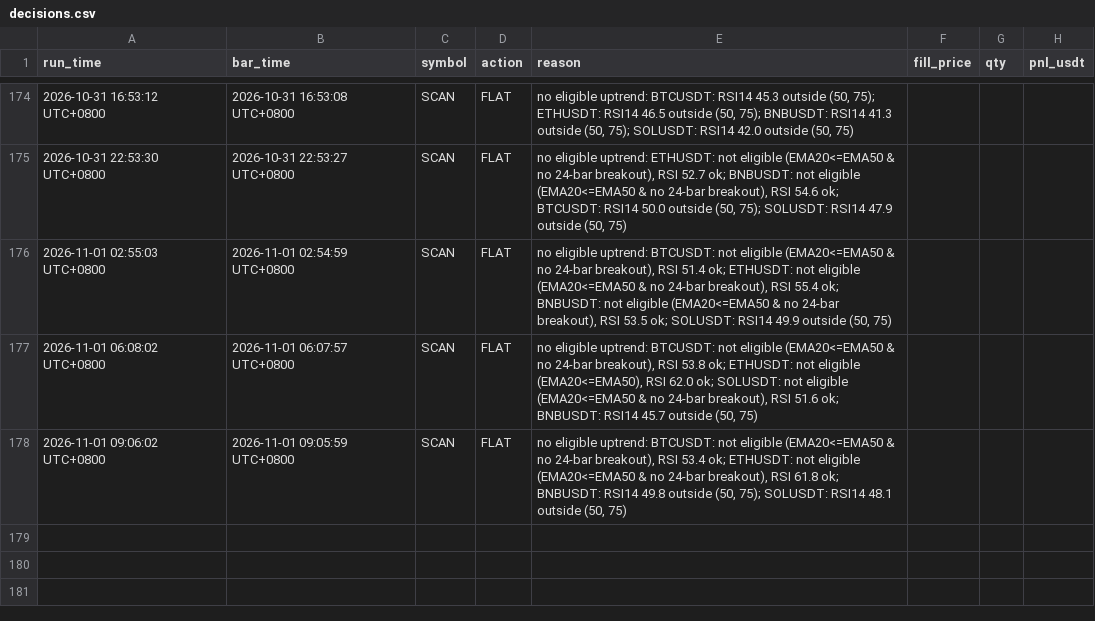
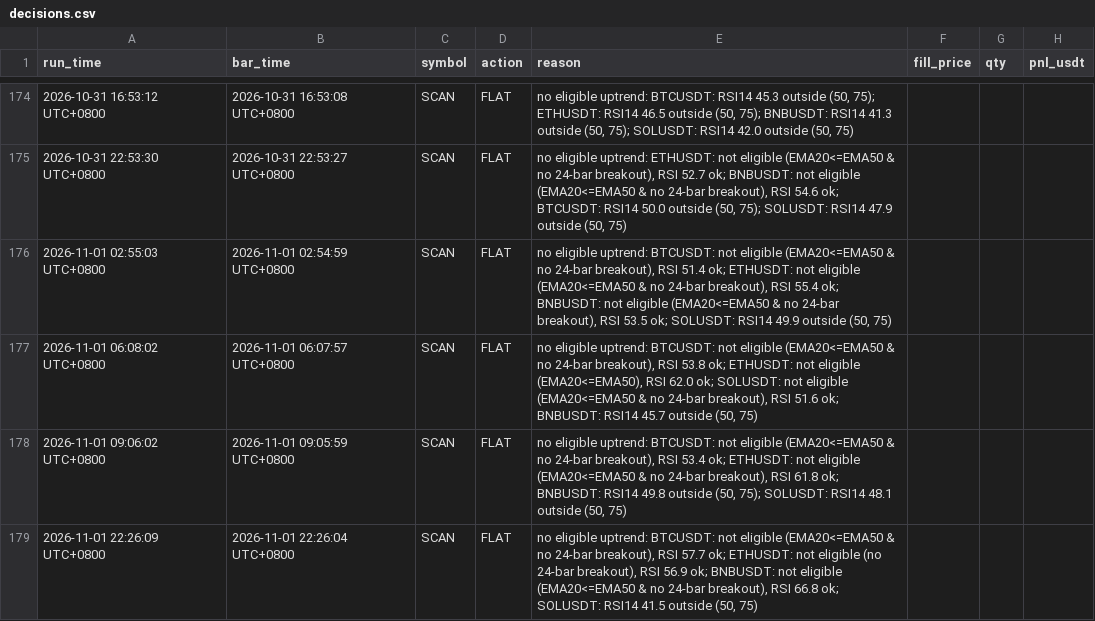
Before and after one commit to hawk-contribute/paper-trader, a CSV file: decisions.csv, drawn as a sheet; only a part is shown, gaps mark what is left out; the diff names each change by its address in the sheet, - before the commit and + after, or states it on an @@ line.

```diff
--- a/decisions.csv
+++ b/decisions.csv
+row 179: 2026-11-01 22:26:09 UTC+0800 | 2026-11-01 22:26:04 UTC+0800 | SCAN | FLAT | no eligible uptrend: BTCUSDT: not eligible (EMA20<=EMA50 & no 24-bar breakout), RSI 57.7 ok; ETHUSDT: not eligible (no 24-bar breakout), RSI 56.9 ok; BNBUSDT: not eligible (EMA20<=EMA50 & no 24-bar breakout), RSI 66.8 ok; SOLUSDT: RSI14 41.5 outside (50, 75)
```
Also changed, not shown: 3 other files.
